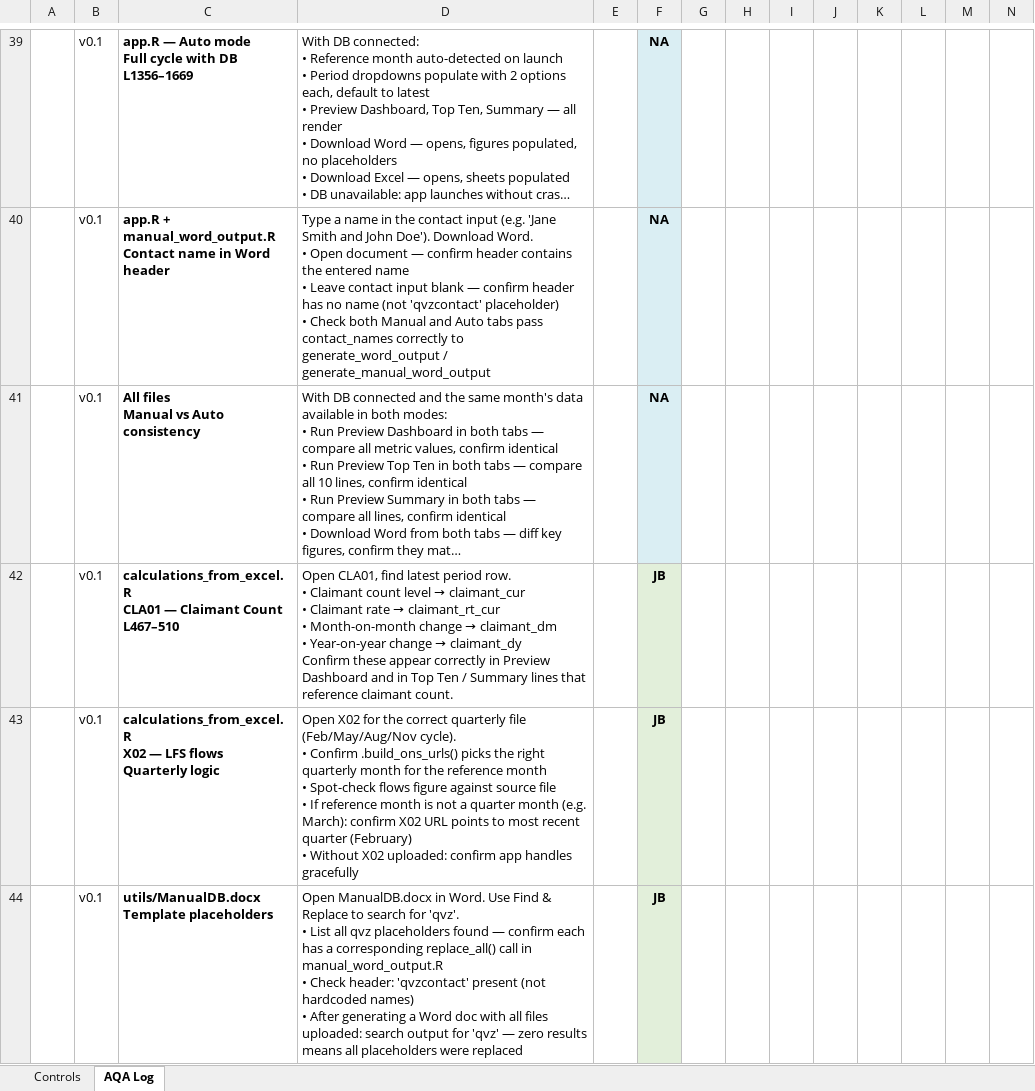
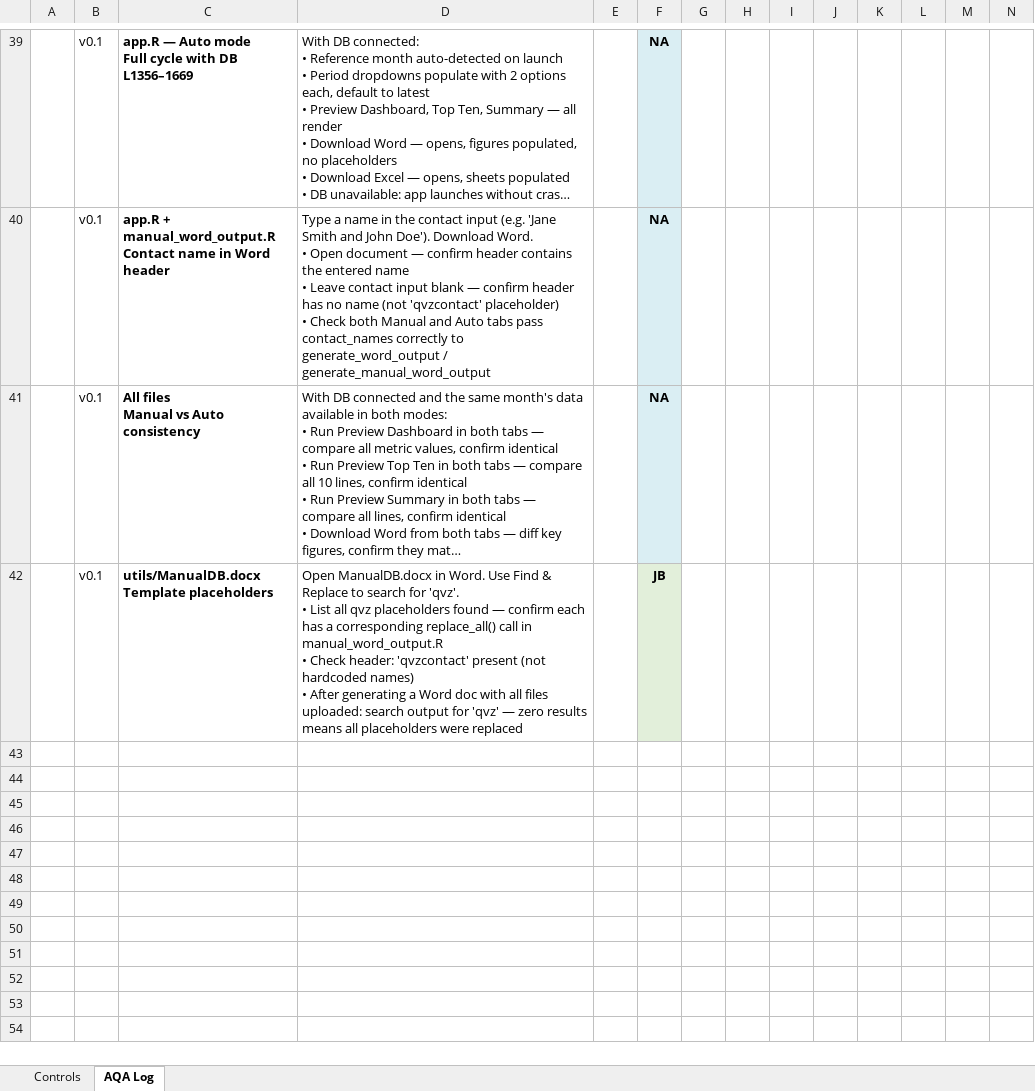
Before and after one commit to islammarjan2005-star/curly-waddle, an Excel workbook: LM Stats Briefing QA.xlsx, sheet AQA Log, drawn as a sheet; only a part is shown, gaps mark what is left out; long unchanged cells end in …; values as stored, in another font and other column widths than the file's, no borders; conditional formats not drawn; ↵ is a line break in a cell; the diff names each change by its address in the sheet, - before the commit and + after, or states it on an @@ line.

```diff
--- a/LM Stats Briefing QA.xlsx (sheet AQA Log)
+++ b/LM Stats Briefing QA.xlsx (sheet AQA Log)
-row 42:  | v0.1 | calculations_from_excel.R ↵ CLA01 — Claimant Count ↵ L467–510 | Open CLA01, find latest period row. ↵ • Claimant count level → claimant_cur ↵ • Claimant rate → claimant_rt_cur ↵ • Month-on-month change → claimant_dm ↵ • Year-on-year change → claimant_dy ↵ Confirm these appear correctly in Preview Dashboard and in Top Ten / Summary lines that reference claimant count. |  | JB
-row 43:  | v0.1 | calculations_from_excel.R ↵ X02 — LFS flows ↵ Quarterly logic | Open X02 for the correct quarterly file (Feb/May/Aug/Nov cycle). ↵ • Confirm .build_ons_urls() picks the right quarterly month for the reference month ↵ • Spot-check flows figure against source file ↵ • If reference month is not a quarter month (e.g. March): confirm X02 URL points to most recent quarter (February) ↵ • Without X02 uploaded: confirm app handles gracefully |  | JB
```
